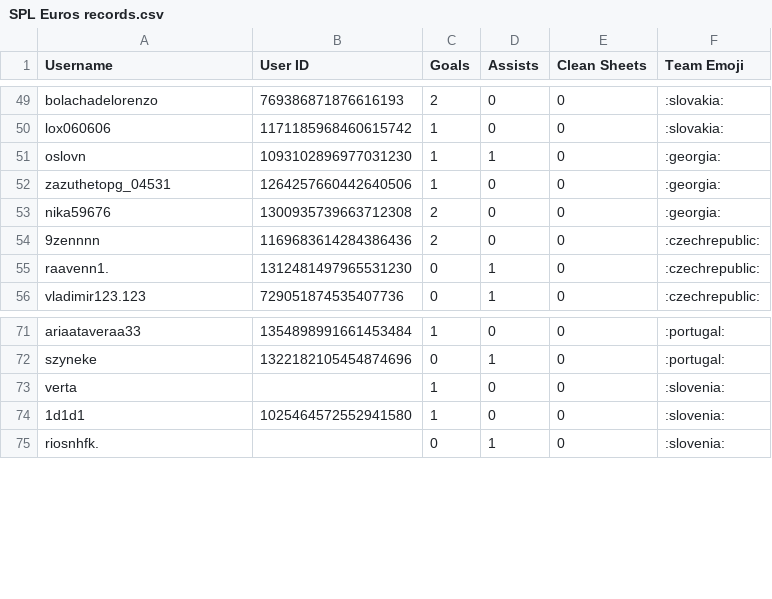
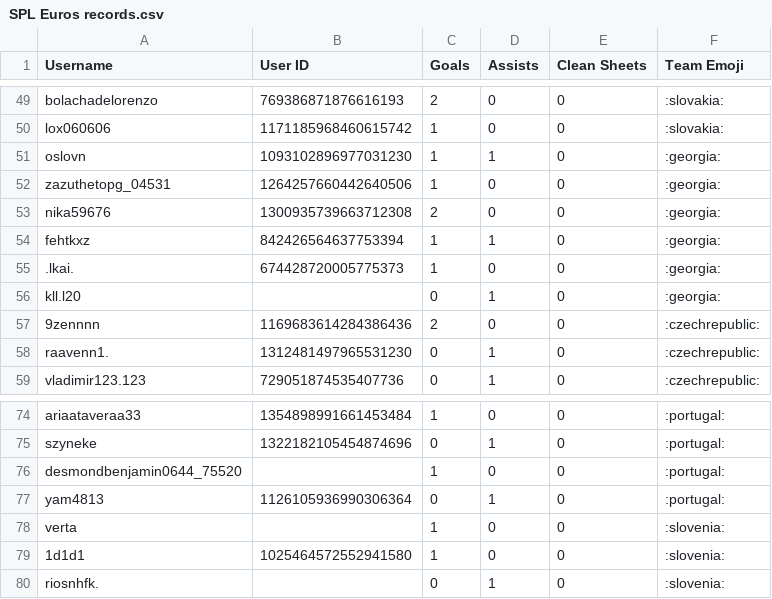
Before and after one commit to AmmarWebDev/SPL, a CSV file: public/database/SPL Euros records.csv, drawn as a sheet; only a part is shown, gaps mark what is left out; the diff names each change by its address in the sheet, - before the commit and + after, or states it on an @@ line.

```diff
--- a/public/database/SPL Euros records.csv
+++ b/public/database/SPL Euros records.csv
+row 54: fehtkxz | 842426564637753394 | 1 | 1 | 0 | :georgia:
+row 55: .lkai. | 674428720005775373 | 1 | 0 | 0 | :georgia:
+row 56: kll.l20 |  | 0 | 1 | 0 | :georgia:
+row 76: desmondbenjamin0644_75520 |  | 1 | 0 | 0 | :portugal:
+row 77: yam4813 | 1126105936990306364 | 0 | 1 | 0 | :portugal:
```
Also changed, not shown: 3 other files.
